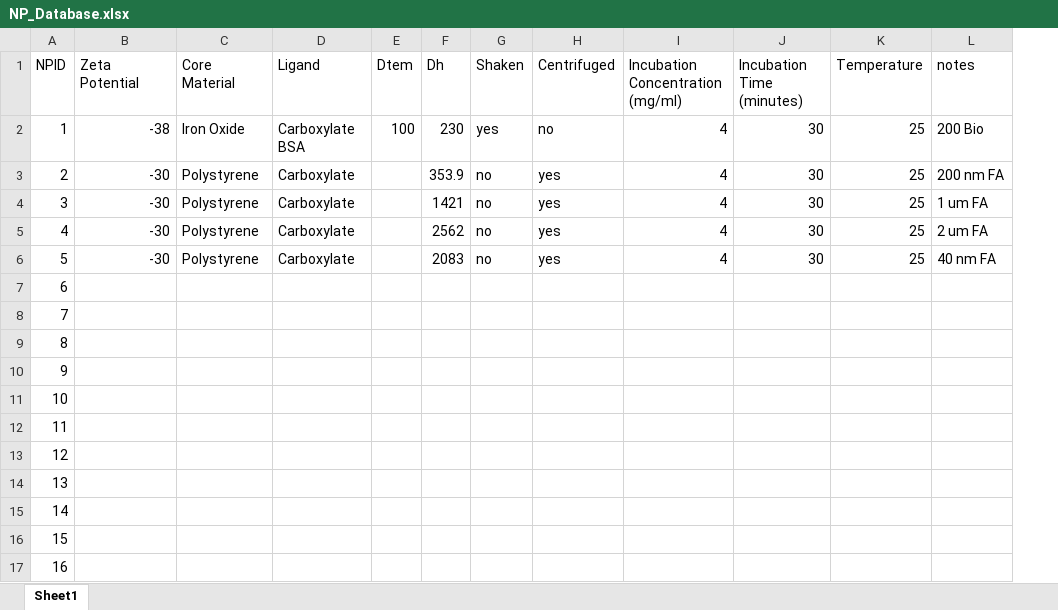
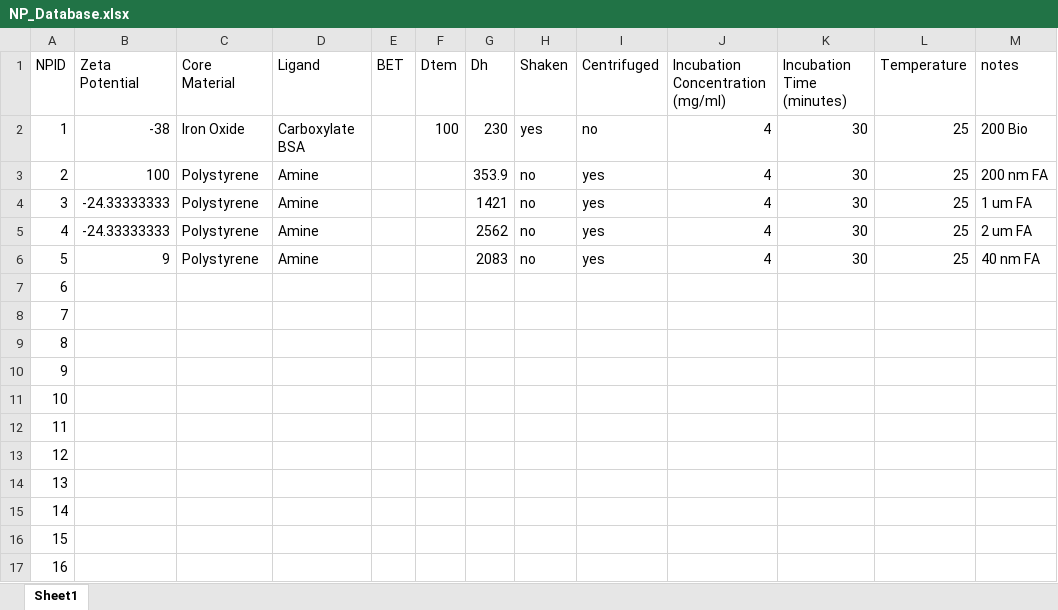
Before and after one commit to karst-poulsen/PC_ML_using_NSP, an Excel workbook: Input_data/Proteomic data/NP_Database.xlsx, sheet Sheet1, drawn as a sheet; values as stored, in another font and other column widths than the file's, no borders; the diff names each change by its address in the sheet, - before the commit and + after, or states it on an @@ line.

Commit message:
adding static data as well as new pipeline to work with

```diff
--- a/Input_data/Proteomic data/NP_Database.xlsx (sheet Sheet1)
+++ b/Input_data/Proteomic data/NP_Database.xlsx (sheet Sheet1)
+column E (BET), empty
-B3 (Zeta Potential): -30
+B3 (Zeta Potential): 100
-D3:D6 (Ligand): Carboxylate
+D3:D6 (Ligand): Amine
-B4:B5 (Zeta Potential): -30
+B4:B5 (Zeta Potential): -24.33333333
-B6 (Zeta Potential): -30
+B6 (Zeta Potential): 9
```
Also changed, not shown: 1 other file.
